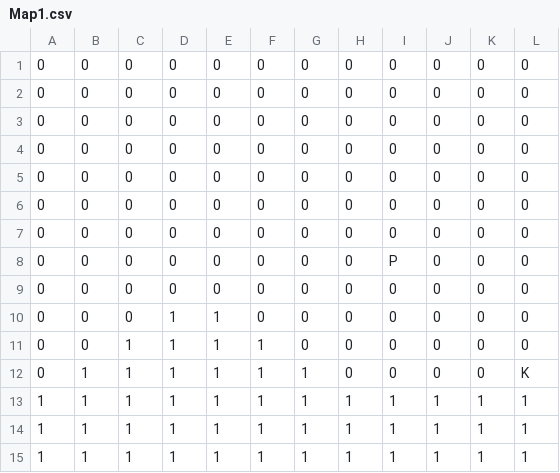
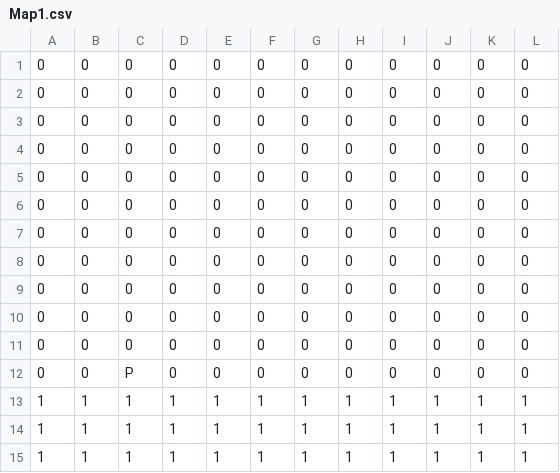
Before and after one commit to YuutaArasaki/SuperMario, a CSV file: Develop/Resource/Map/Map1.csv, drawn as a sheet; only a part is shown; the diff names each change by its address in the sheet, - before the commit and + after, or states it on an @@ line.

```diff
--- a/Develop/Resource/Map/Map1.csv
+++ b/Develop/Resource/Map/Map1.csv
-I8: P
+I8: 0
-D10:D12: 1
+D10:D12: 0
-E10:E12: 1
+E10:E12: 0
-C11: 1
+C11: 0
-F11:F12: 1
+F11:F12: 0
-B12: 1
+B12: 0
-C12: 1
+C12: P
-G12: 1
+G12: 0
-L12: K
+L12: 0
```
Also changed, not shown: 25 other files.
